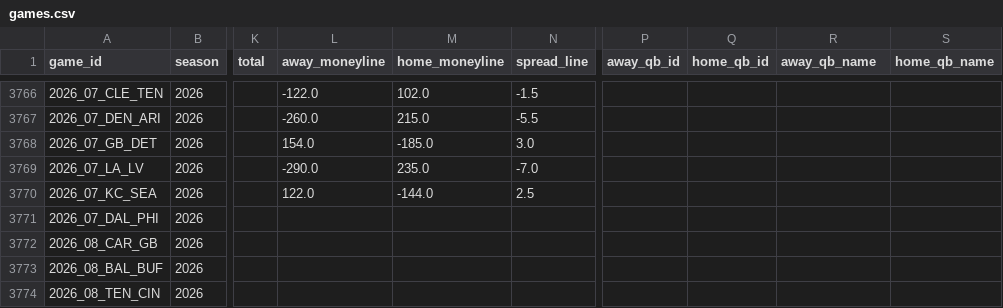
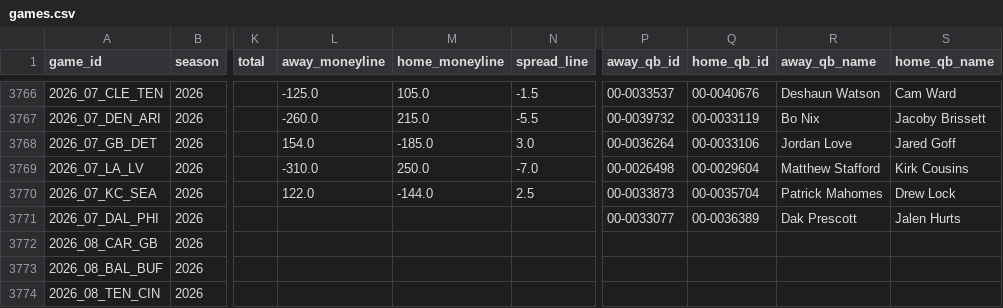
Before and after one commit to akilatrades/nba-prop-model, a CSV file: data/nfl/games.csv, drawn as a sheet; only a part is shown, gaps mark what is left out; the diff covers the shown part only; the diff names each change by its address in the sheet, - before the commit and + after, or states it on an @@ line.

```diff
--- a/data/nfl/games.csv
+++ b/data/nfl/games.csv
-L3766 (away_moneyline): -122.0
+L3766 (away_moneyline): -125.0
-M3766 (home_moneyline): 102.0
+M3766 (home_moneyline): 105.0
-P3766 (away_qb_id): (empty)
+P3766 (away_qb_id): 00-0033537
-Q3766 (home_qb_id): (empty)
+Q3766 (home_qb_id): 00-0040676
-R3766 (away_qb_name): (empty)
+R3766 (away_qb_name): Deshaun Watson
-S3766 (home_qb_name): (empty)
+S3766 (home_qb_name): Cam Ward
-P3767 (away_qb_id): (empty)
+P3767 (away_qb_id): 00-0039732
-Q3767 (home_qb_id): (empty)
+Q3767 (home_qb_id): 00-0033119
-R3767 (away_qb_name): (empty)
+R3767 (away_qb_name): Bo Nix
-S3767 (home_qb_name): (empty)
+S3767 (home_qb_name): Jacoby Brissett
-P3768 (away_qb_id): (empty)
+P3768 (away_qb_id): 00-0036264
-Q3768 (home_qb_id): (empty)
+Q3768 (home_qb_id): 00-0033106
-R3768 (away_qb_name): (empty)
+R3768 (away_qb_name): Jordan Love
-S3768 (home_qb_name): (empty)
+S3768 (home_qb_name): Jared Goff
-L3769 (away_moneyline): -290.0
+L3769 (away_moneyline): -310.0
-M3769 (home_moneyline): 235.0
+M3769 (home_moneyline): 250.0
-P3769 (away_qb_id): (empty)
+P3769 (away_qb_id): 00-0026498
-Q3769 (home_qb_id): (empty)
+Q3769 (home_qb_id): 00-0029604
-R3769 (away_qb_name): (empty)
+R3769 (away_qb_name): Matthew Stafford
-S3769 (home_qb_name): (empty)
+S3769 (home_qb_name): Kirk Cousins
-P3770 (away_qb_id): (empty)
+P3770 (away_qb_id): 00-0033873
-Q3770 (home_qb_id): (empty)
+Q3770 (home_qb_id): 00-0035704
-R3770 (away_qb_name): (empty)
+R3770 (away_qb_name): Patrick Mahomes
-S3770 (home_qb_name): (empty)
+S3770 (home_qb_name): Drew Lock
-P3771 (away_qb_id): (empty)
+P3771 (away_qb_id): 00-0033077
-Q3771 (home_qb_id): (empty)
+Q3771 (home_qb_id): 00-0036389
-R3771 (away_qb_name): (empty)
+R3771 (away_qb_name): Dak Prescott
-S3771 (home_qb_name): (empty)
+S3771 (home_qb_name): Jalen Hurts
```
Also changed, not shown: 61 edited cells elsewhere in this file, outputs/nfl/projections/2026_week06.csv, 5 other files.
